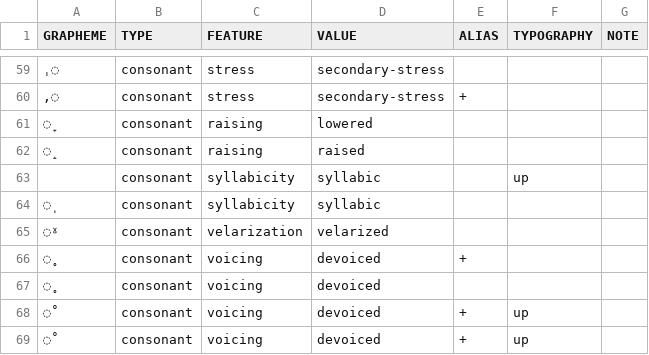
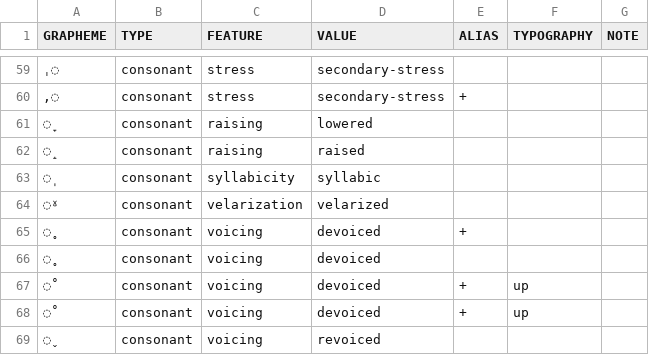
Before and after one commit to cldf-clts/clts, a TSV file: pkg/transcriptionsystems/bipa/diacritics.tsv, drawn as a sheet; only a part is shown, gaps mark what is left out; the shorter side is filled out with more unchanged rows.

Commit message:
fixes #129 by removing syllabic up

```diff
--- a/pkg/transcriptionsystems/bipa/diacritics.tsv
+++ b/pkg/transcriptionsystems/bipa/diacritics.tsv
@@ -62,3 +62,2 @@ GRAPHEME	TYPE	FEATURE	VALUE	ALIAS	TYPOGRAPHY	NOTE
 ◌̝	consonant	raising	raised			
-	consonant	syllabicity	syllabic		up	
 ◌̩	consonant	syllabicity	syllabic			
```
